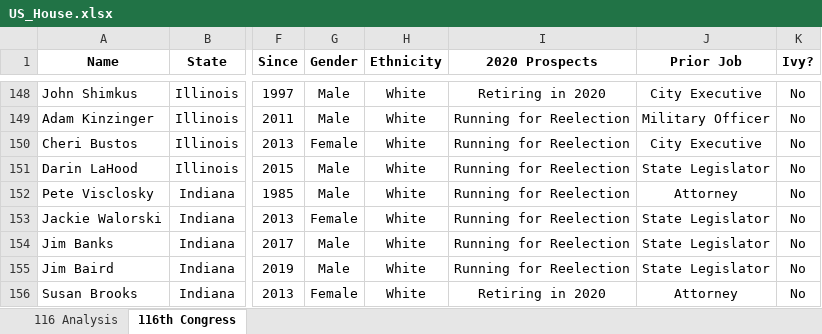
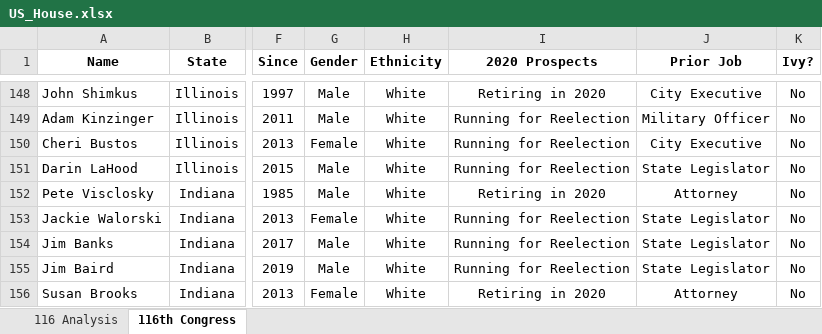
Before and after one commit to ncaldwell17/ncaldwell17.github.io, an Excel workbook: data/US_House.xlsx, sheet 116th Congress, drawn as a sheet; only a part is shown, gaps mark what is left out; values as stored, in another font and other column widths than the file's, no borders; the diff names each change by its address in the sheet, - before the commit and + after, or states it on an @@ line.

Commit message:
standard commits

```diff
--- a/data/US_House.xlsx (sheet 116th Congress)
+++ b/data/US_House.xlsx (sheet 116th Congress)
-I152 (2020 Prospects): Running for Reelection
+I152 (2020 Prospects): Retiring in 2020
```
Also changed, not shown: 10 other files.
